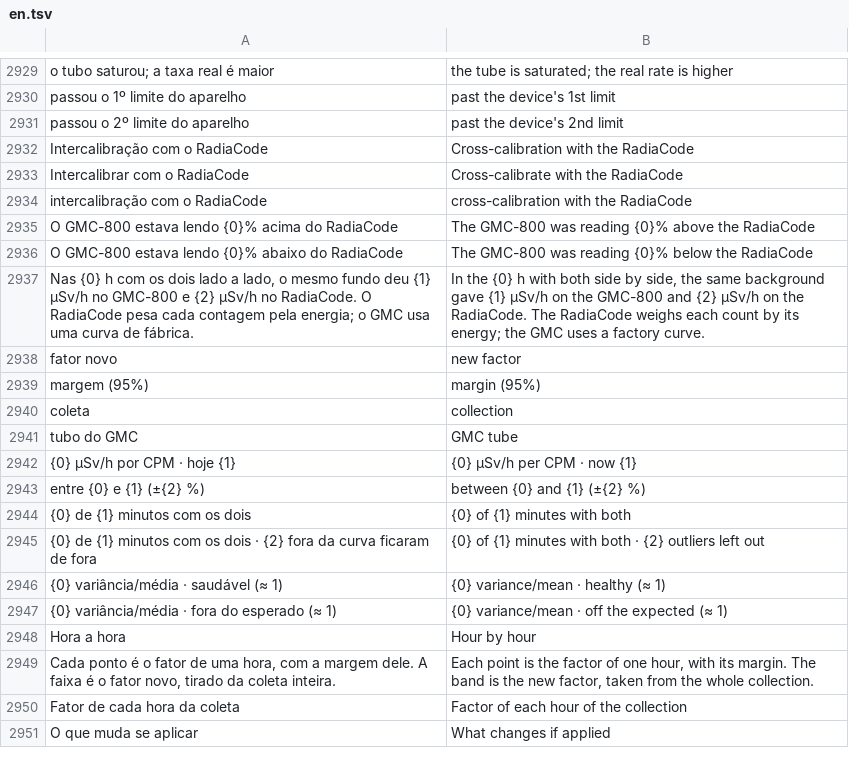
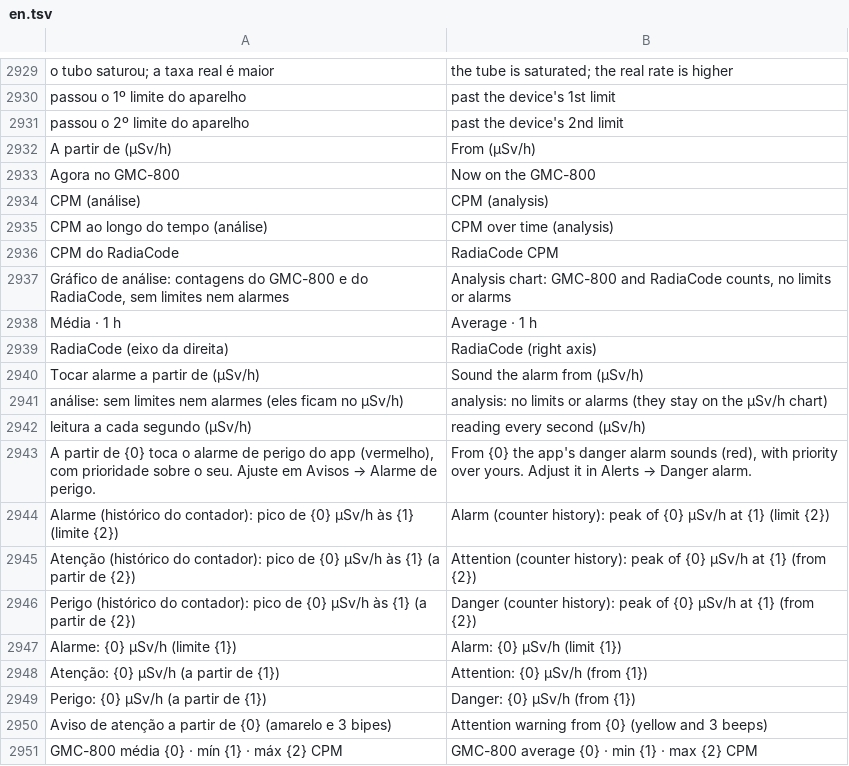
Before and after one commit to matheusAFreitas/radlog, a TSV file: internal/i18n/en.tsv, drawn as a sheet; only a part is shown, gaps mark what is left out; the shorter side is filled out with more unchanged rows; the diff covers the shown part only; the diff names each change by its address in the sheet, - before the commit and + after, or states it on an @@ line.

```diff
--- a/internal/i18n/en.tsv
+++ b/internal/i18n/en.tsv
+row 2932: A partir de (µSv/h) | From (µSv/h)
+row 2933: Agora no GMC-800 | Now on the GMC-800
+row 2934: CPM (análise) | CPM (analysis)
+row 2935: CPM ao longo do tempo (análise) | CPM over time (analysis)
+row 2936: CPM do RadiaCode | RadiaCode CPM
+row 2937: Gráfico de análise: contagens do GMC-800 e do RadiaCode, sem limites nem alarmes | Analysis chart: GMC-800 and RadiaCode counts, no limits or alarms
+row 2938: Média · 1 h | Average · 1 h
+row 2939: RadiaCode (eixo da direita) | RadiaCode (right axis)
+row 2940: Tocar alarme a partir de (µSv/h) | Sound the alarm from (µSv/h)
+row 2941: análise: sem limites nem alarmes (eles ficam no µSv/h) | analysis: no limits or alarms (they stay on the µSv/h chart)
+row 2942: leitura a cada segundo (µSv/h) | reading every second (µSv/h)
+row 2943: A partir de {0} toca o alarme de perigo do app (vermelho), com prioridade sobre o seu. Ajuste em Avisos → Alarme de perigo. | From {0} the app's danger alarm sounds (red), with priority over yours. Adjust it in Alerts → Danger alarm.
+row 2944: Alarme (histórico do contador): pico de {0} µSv/h às {1} (limite {2}) | Alarm (counter history): peak of {0} µSv/h at {1} (limit {2})
+row 2945: Atenção (histórico do contador): pico de {0} µSv/h às {1} (a partir de {2}) | Attention (counter history): peak of {0} µSv/h at {1} (from {2})
+row 2946: Perigo (histórico do contador): pico de {0} µSv/h às {1} (a partir de {2}) | Danger (counter history): peak of {0} µSv/h at {1} (from {2})
+row 2947: Alarme: {0} µSv/h (limite {1}) | Alarm: {0} µSv/h (limit {1})
+row 2948: Atenção: {0} µSv/h (a partir de {1}) | Attention: {0} µSv/h (from {1})
+row 2949: Perigo: {0} µSv/h (a partir de {1}) | Danger: {0} µSv/h (from {1})
+row 2950: Aviso de atenção a partir de {0} (amarelo e 3 bipes) | Attention warning from {0} (yellow and 3 beeps)
+row 2951: GMC-800 média {0} · mín {1} · máx {2} CPM | GMC-800 average {0} · min {1} · max {2} CPM
```
Also changed, not shown: 12 added rows and 2 edited cells elsewhere in this file, 32 other files.
